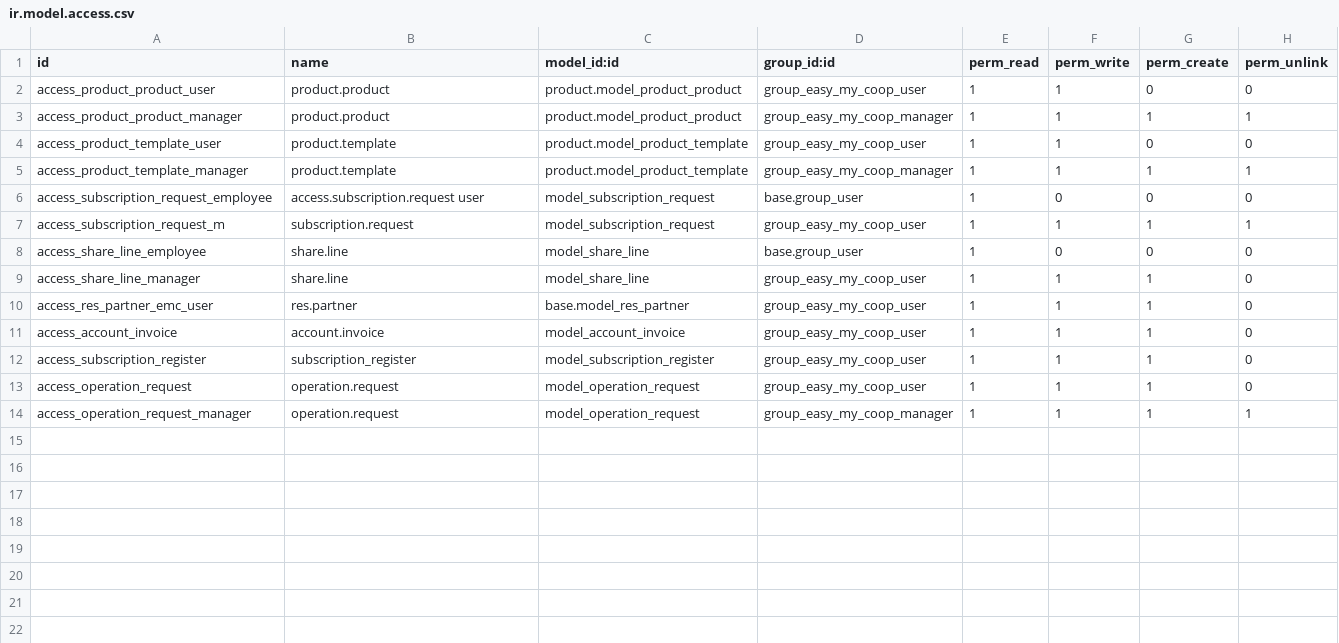
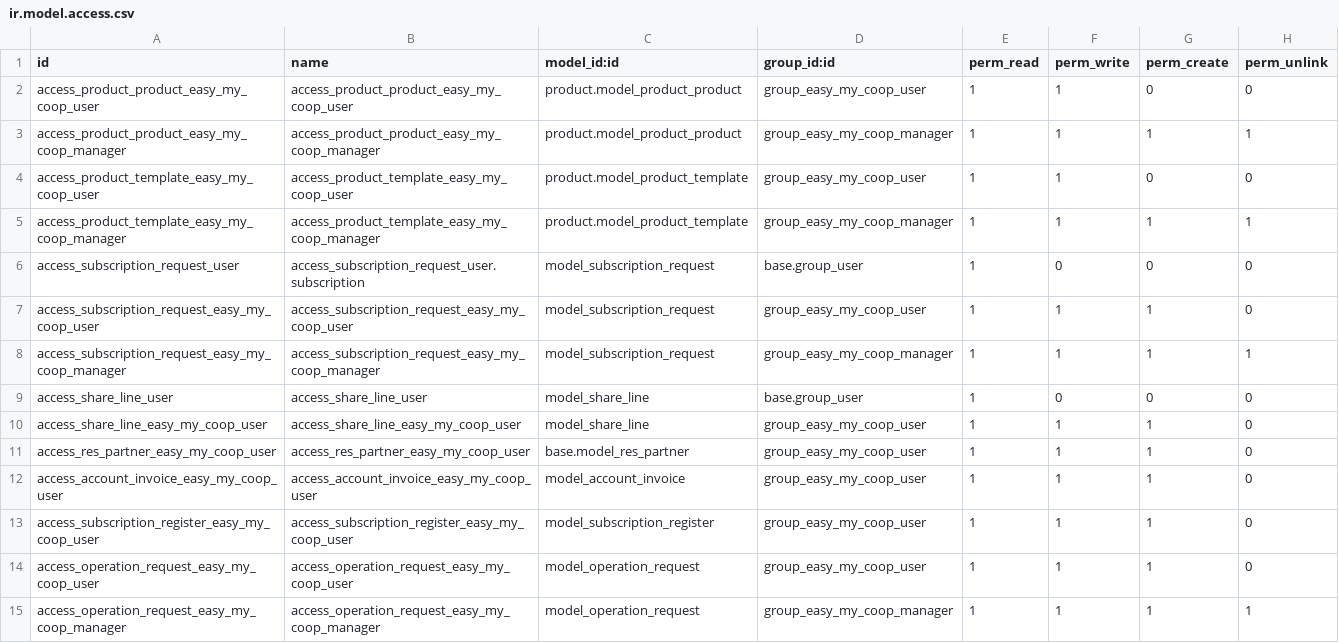
Before and after one commit to OCA/cooperative, a CSV file: easy_my_coop/security/ir.model.access.csv, drawn as a sheet.

Commit message:
[REF] consistent ir.model.access naming

```diff
--- a/easy_my_coop/security/ir.model.access.csv
+++ b/easy_my_coop/security/ir.model.access.csv
@@ -1,14 +1,15 @@
 id,name,model_id:id,group_id:id,perm_read,perm_write,perm_create,perm_unlink
-access_product_product_user,product.product,product.model_product_product,group_easy_my_coop_user,1,1,0,0
-access_product_product_manager,product.product,product.model_product_product,group_easy_my_coop_manager,1,1,1,1
-access_product_template_user,product.template,product.model_product_template,group_easy_my_coop_user,1,1,0,0
-access_product_template_manager,product.template,product.model_product_template,group_easy_my_coop_manager,1,1,1,1
-access_subscription_request_employee,access.subscription.request user,model_subscription_request,base.group_user,1,0,0,0
-access_subscription_request_m,subscription.request,model_subscription_request,group_easy_my_coop_user,1,1,1,1
-access_share_line_employee,share.line,model_share_line,base.group_user,1,0,0,0
-access_share_line_manager,share.line,model_share_line,group_easy_my_coop_user,1,1,1,0
-access_res_partner_emc_user,res.partner,base.model_res_partner,group_easy_my_coop_user,1,1,1,0
-access_account_invoice,account.invoice,model_account_invoice,group_easy_my_coop_user,1,1,1,0
-access_subscription_register,subscription_register,model_subscription_register,group_easy_my_coop_user,1,1,1,0
-access_operation_request,operation.request,model_operation_request,group_easy_my_coop_user,1,1,1,0
-access_operation_request_manager,operation.request,model_operation_request,group_easy_my_coop_manager,1,1,1,1
+access_product_product_easy_my_coop_user,access_product_product_easy_my_coop_user,product.model_product_product,group_easy_my_coop_user,1,1,0,0
+access_product_product_easy_my_coop_manager,access_product_product_easy_my_coop_manager,product.model_product_product,group_easy_my_coop_manager,1,1,1,1
+access_product_template_easy_my_coop_user,access_product_template_easy_my_coop_user,product.model_product_template,group_easy_my_coop_user,1,1,0,0
+access_product_template_easy_my_coop_manager,access_product_template_easy_my_coop_manager,product.model_product_template,group_easy_my_coop_manager,1,1,1,1
+access_subscription_request_user,access_subscription_request_user.subscription,model_subscription_request,base.group_user,1,0,0,0
+access_subscription_request_easy_my_coop_user,access_subscription_request_easy_my_coop_user,model_subscription_request,group_easy_my_coop_user,1,1,1,0
+access_subscription_request_easy_my_coop_manager,access_subscription_request_easy_my_coop_manager,model_subscription_request,group_easy_my_coop_manager,1,1,1,1
+access_share_line_user,access_share_line_user,model_share_line,base.group_user,1,0,0,0
+access_share_line_easy_my_coop_user,access_share_line_easy_my_coop_user,model_share_line,group_easy_my_coop_user,1,1,1,0
+access_res_partner_easy_my_coop_user,access_res_partner_easy_my_coop_user,base.model_res_partner,group_easy_my_coop_user,1,1,1,0
+access_account_invoice_easy_my_coop_user,access_account_invoice_easy_my_coop_user,model_account_invoice,group_easy_my_coop_user,1,1,1,0
+access_subscription_register_easy_my_coop_user,access_subscription_register_easy_my_coop_user,model_subscription_register,group_easy_my_coop_user,1,1,1,0
+access_operation_request_easy_my_coop_user,access_operation_request_easy_my_coop_user,model_operation_request,group_easy_my_coop_user,1,1,1,0
+access_operation_request_easy_my_coop_manager,access_operation_request_easy_my_coop_manager,model_operation_request,group_easy_my_coop_manager,1,1,1,1
```
